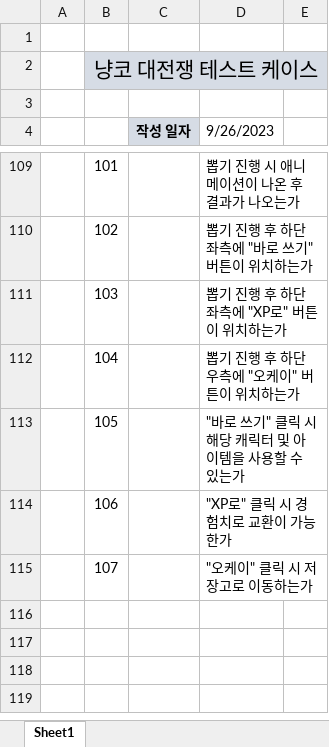
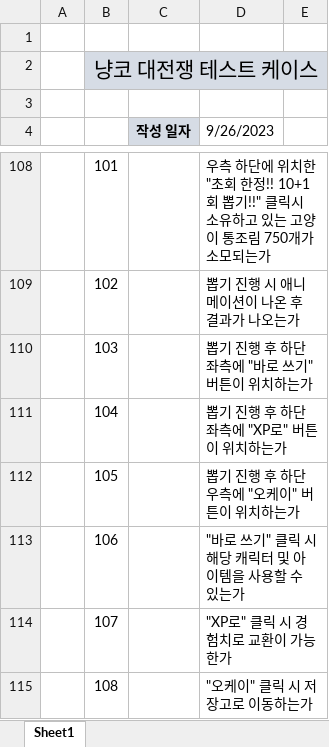
Before and after one commit to doraji1247/BGY_PORTFOLIO, an Excel workbook: The Battle Cats_Test Case.xlsx, sheet Sheet1, drawn as a sheet; only a part is shown, gaps mark what is left out; values as stored, in another font and other column widths than the file's, no borders; addresses are those after the commit; the diff covers the shown part only; the diff names each change by its address in the sheet, - before the commit and + after, or states it on an @@ line.

```diff
--- a/The Battle Cats_Test Case.xlsx (sheet Sheet1)
+++ b/The Battle Cats_Test Case.xlsx (sheet Sheet1)
-D108 (9/26/2023): 뽑기 진행 시 애니메이션이 나온 후 결과가 나오는가
+D108 (9/26/2023): 우측 하단에 위치한 "초회 한정!! 10+1회 뽑기!!" 클릭시 소유하고 있는 고양이 통조림 750개가 소모되는가
-D109 (9/26/2023): 뽑기 진행 후 하단 좌측에 "바로 쓰기" 버튼이 위치하는가
+D109 (9/26/2023): 뽑기 진행 시 애니메이션이 나온 후 결과가 나오는가
-D110 (9/26/2023): 뽑기 진행 후 하단 좌측에 "XP로" 버튼이 위치하는가
+D110 (9/26/2023): 뽑기 진행 후 하단 좌측에 "바로 쓰기" 버튼이 위치하는가
-D111 (9/26/2023): 뽑기 진행 후 하단 우측에 "오케이" 버튼이 위치하는가
+D111 (9/26/2023): 뽑기 진행 후 하단 좌측에 "XP로" 버튼이 위치하는가
-D112 (9/26/2023): "바로 쓰기" 클릭 시 해당 캐릭터 및 아이템을 사용할 수 있는가
+D112 (9/26/2023): 뽑기 진행 후 하단 우측에 "오케이" 버튼이 위치하는가
-D113 (9/26/2023): "XP로" 클릭 시 경험치로 교환이 가능한가
+D113 (9/26/2023): "바로 쓰기" 클릭 시 해당 캐릭터 및 아이템을 사용할 수 있는가
-D114 (9/26/2023): "오케이" 클릭 시 저장고로 이동하는가
+D114 (9/26/2023): "XP로" 클릭 시 경험치로 교환이 가능한가
+row 115:  | 108 |  | "오케이" 클릭 시 저장고로 이동하는가
```
Also changed, not shown: 1 removed row, 26 edited cells and merged cells elsewhere in this sheet, Dragon BUURRP!_Test Case.xlsx, Genshin Impact_Test Case.xlsx, 3 other files.
